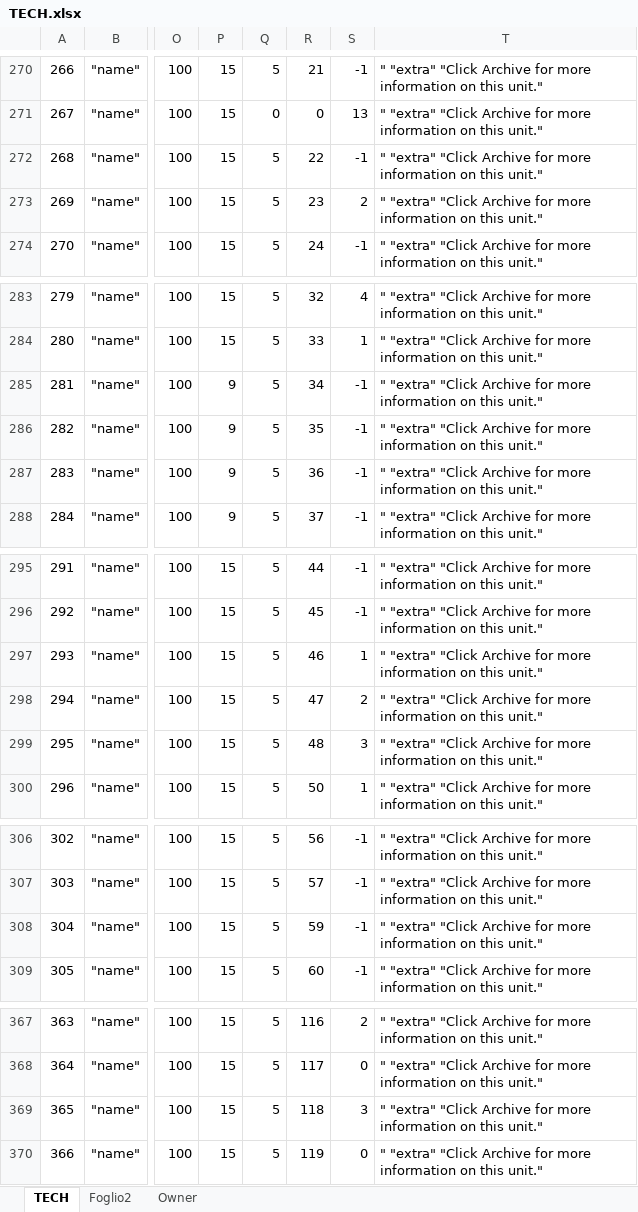
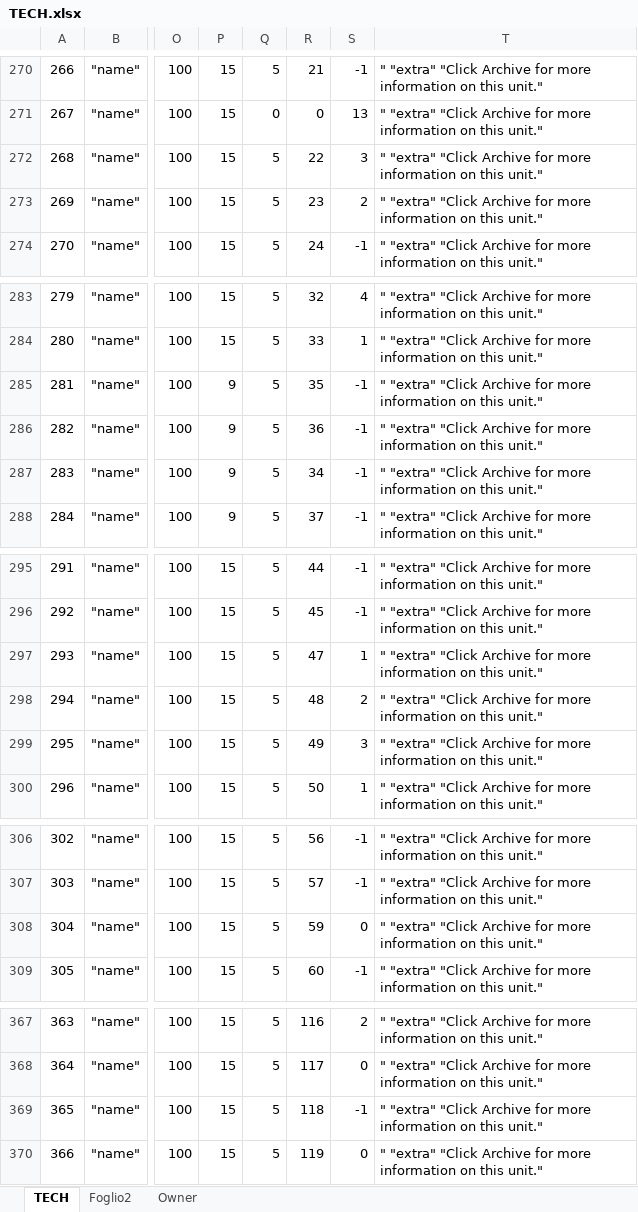
Before and after one commit to Luxor70/EmperorWars, an Excel workbook: TECH.xlsx, sheet TECH, drawn as a sheet; only a part is shown, gaps mark what is left out; values as stored, in another font and other column widths than the file's, no borders; the diff covers the shown part only; the diff names each change by its address in the sheet, - before the commit and + after, or states it on an @@ line.

```diff
--- a/TECH.xlsx (sheet TECH)
+++ b/TECH.xlsx (sheet TECH)
-S272: -1
+S272: 3
-R285: 34
+R285: 35
-R286: 35
+R286: 36
-R287: 36
+R287: 34
-R297: 46
+R297: 47
-R298: 47
+R298: 48
-R299: 48
+R299: 49
-S308: -1
+S308: 0
-S369: 3
+S369: -1
```
Also changed, not shown: 1 edited cell elsewhere in this sheet, UNIT.xlsx, 15 other files.
